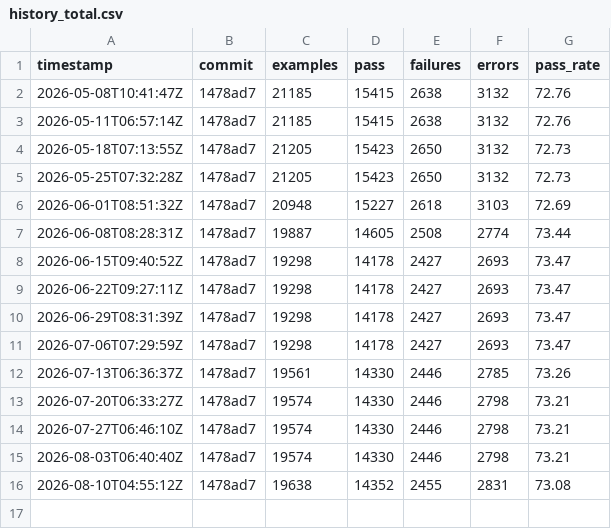
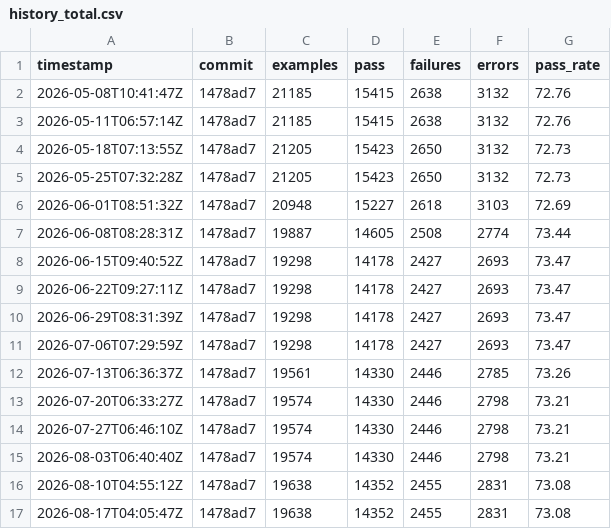
Before and after one commit to m561247/monoruby, a CSV file: spec/data/history_total.csv, drawn as a sheet.

```diff
--- a/spec/data/history_total.csv
+++ b/spec/data/history_total.csv
@@ -16 +16,2 @@ timestamp,commit,examples,pass,failures,errors,pass_rate
 2026-08-10T04:55:12Z,1478ad7,19638,14352,2455,2831,73.08
+2026-08-17T04:05:47Z,1478ad7,19638,14352,2455,2831,73.08
```
Also changed, not shown: spec/data/history.csv, 1 other file.
